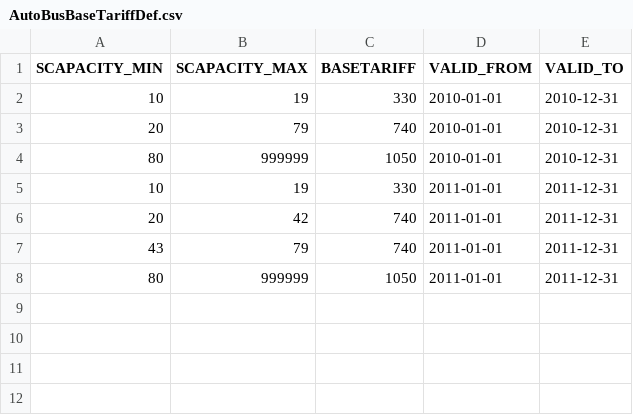
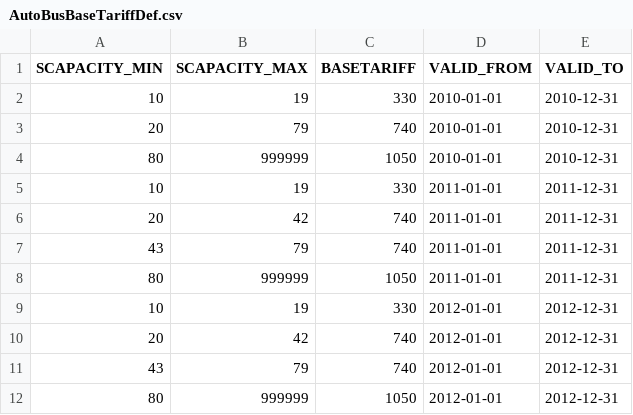
Before and after one commit to kishari/fedezetlens-gi-kalkul-tor, a CSV file: src/main/rules/csv/AutoBusBaseTariffDef.csv, drawn as a sheet; the diff names each change by its address in the sheet, - before the commit and + after, or states it on an @@ line.

```diff
--- a/src/main/rules/csv/AutoBusBaseTariffDef.csv
+++ b/src/main/rules/csv/AutoBusBaseTariffDef.csv
+row 9: 10 | 19 | 330 | 2012-01-01 | 2012-12-31
+row 10: 20 | 42 | 740 | 2012-01-01 | 2012-12-31
+row 11: 43 | 79 | 740 | 2012-01-01 | 2012-12-31
+row 12: 80 | 999999 | 1050 | 2012-01-01 | 2012-12-31
```
Also changed, not shown: src/main/rules/csv/BaseTariffDef.csv, src/main/rules/csv/CarBaseTariffDef.csv, 12 other files.
